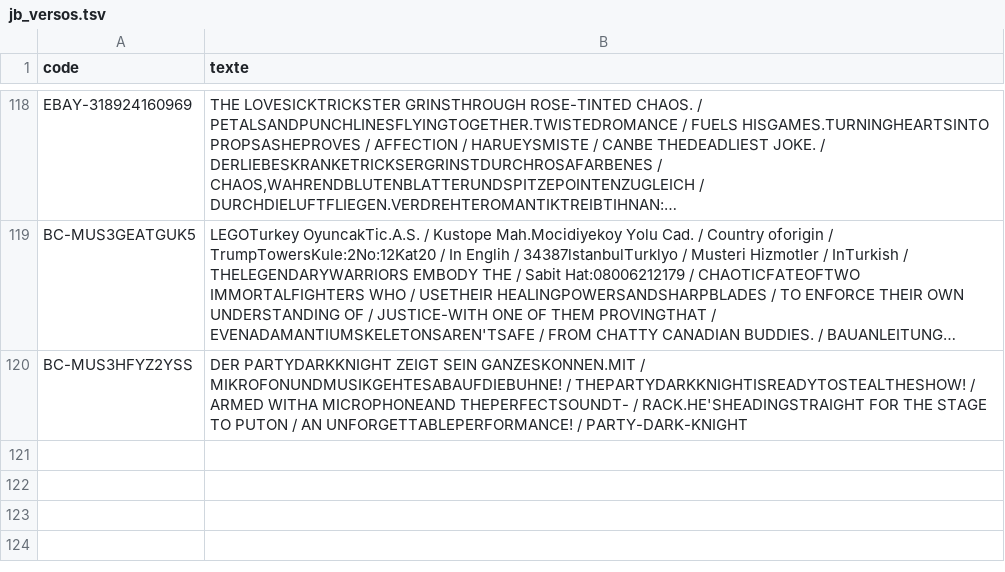
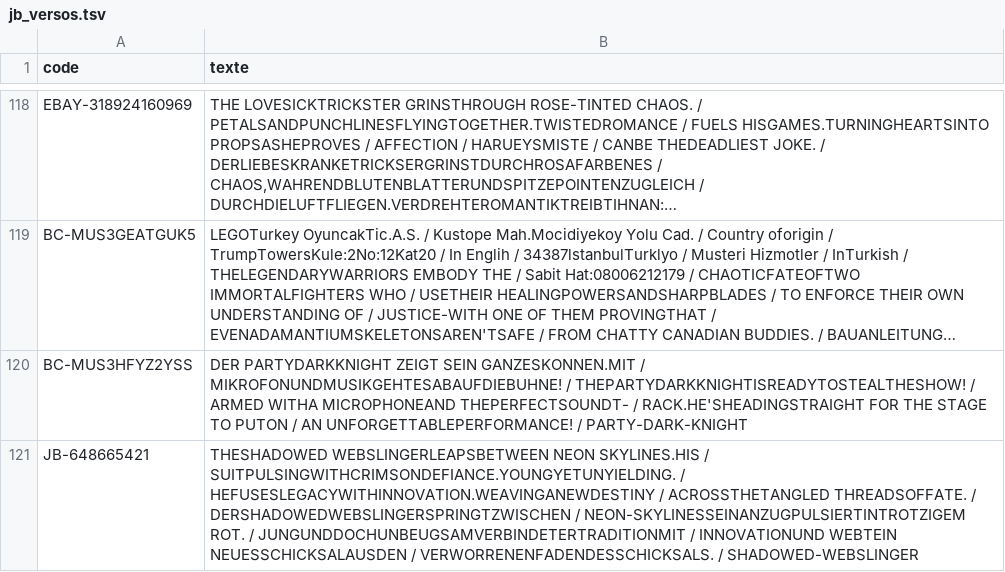
Before and after one commit to matd-prog/briquotheque, a TSV file: data/jb_versos.tsv, drawn as a sheet; only a part is shown, gaps mark what is left out; long unchanged cells end in …; the diff names each change by its address in the sheet, - before the commit and + after, or states it on an @@ line.

Commit message:
Base commune : 1 blister(s)

```diff
--- a/data/jb_versos.tsv
+++ b/data/jb_versos.tsv
+row 121: JB-648665421 | THESHADOWED WEBSLINGERLEAPSBETWEEN NEON SKYLINES.HIS / SUITPULSINGWITHCRIMSONDEFIANCE.YOUNGYETUNYIELDING. / HEFUSESLEGACYWITHINNOVATION.WEAVINGANEWDESTINY / ACROSSTHETANGLED THREADSOFFATE. / DERSHADOWEDWEBSLINGERSPRINGTZWISCHEN / NEON-SKYLINESSEINANZUGPULSIERTINTROTZIGEM ROT. / JUNGUNDDOCHUNBEUGSAMVERBINDETERTRADITIONMIT / INNOVATIONUND WEBTEIN NEUESSCHICKSALAUSDEN / VERWORRENENFADENDESSCHICKSALS. / SHADOWED-WEBSLINGER
```
